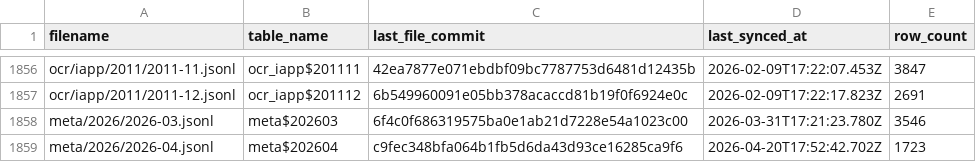
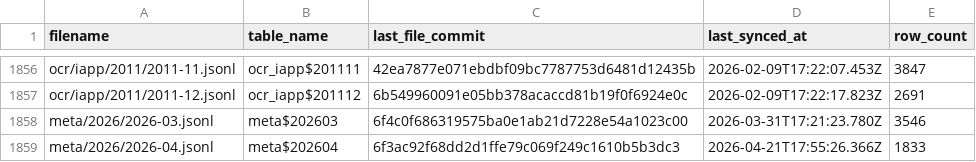
Before and after one commit to dtinth/openlawdata-bigquery, a CSV file: state.csv, drawn as a sheet; only a part is shown, gaps mark what is left out.

Commit message:
Update state.csv

```diff
--- a/state.csv
+++ b/state.csv
@@ -1858,2 +1858,2 @@ ocr/iapp/2011/2011-12.jsonl,ocr_iapp$201112,6b549960091e05bb378acaccd81b19f0f692
 meta/2026/2026-03.jsonl,meta$202603,6f4c0f686319575ba0e1ab21d7228e54a1023c00,2026-03-31T17:21:23.780Z,3546
-meta/2026/2026-04.jsonl,meta$202604,c9fec348bfa064b1fb5d6da43d93ce16285ca9f6,2026-04-20T17:52:42.702Z,1723
+meta/2026/2026-04.jsonl,meta$202604,6f3ac92f68dd2d1ffe79c069f249c1610b5b3dc3,2026-04-21T17:55:26.366Z,1833
```
